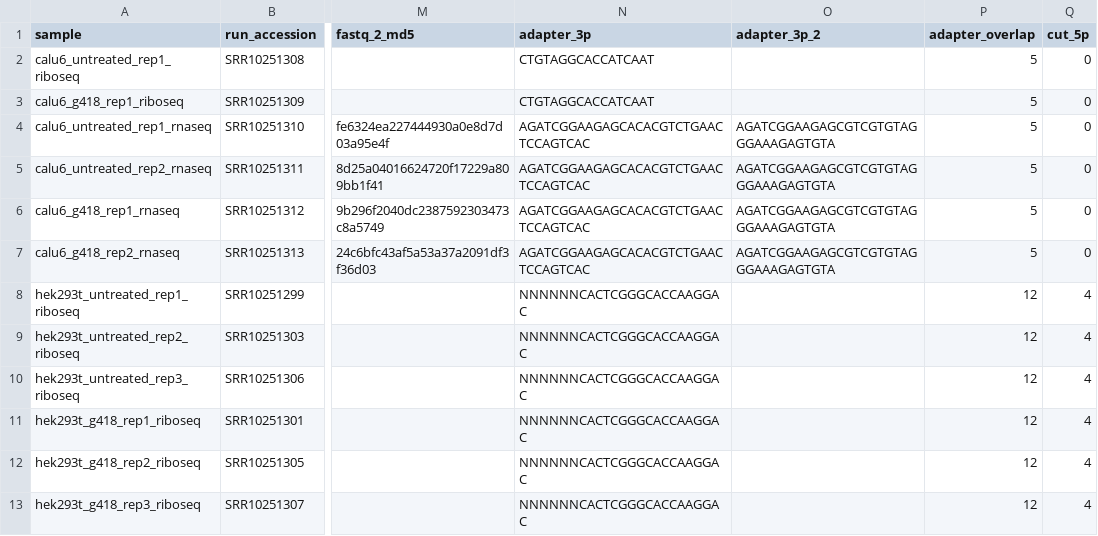
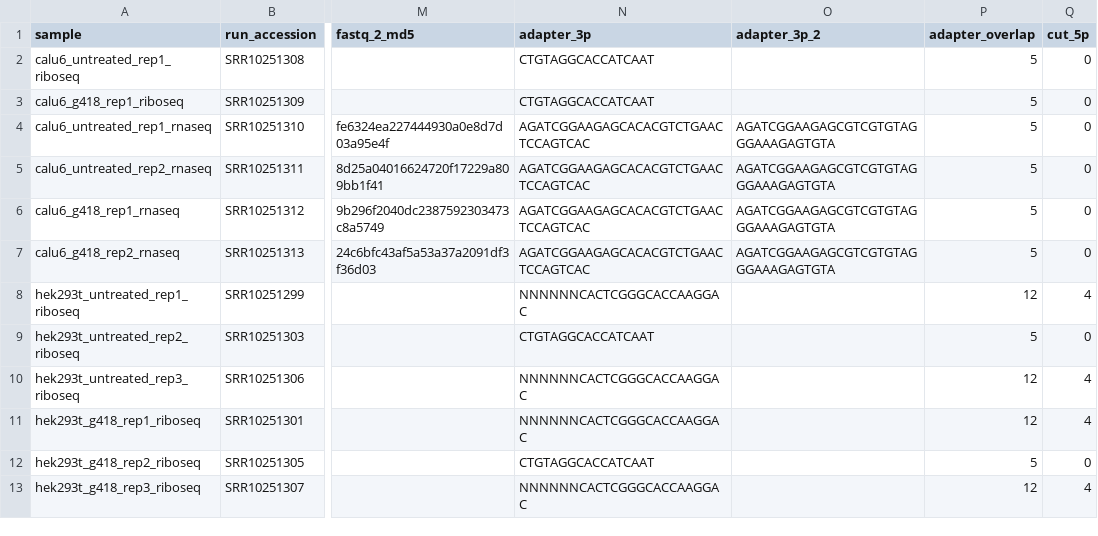
Before and after one commit to baconcheese113/riborescue, a TSV file: pipeline/assets/riboseq_samples.tsv, drawn as a sheet; only a part is shown, gaps mark what is left out; the diff names each change by its address in the sheet, - before the commit and + after, or states it on an @@ line.

Commit message:
The rep2 libraries carry the linker their reads actually contain

```diff
--- a/pipeline/assets/riboseq_samples.tsv
+++ b/pipeline/assets/riboseq_samples.tsv
-N9 (adapter_3p): NNNNNNCACTCGGGCACCAAGGAC
+N9 (adapter_3p): CTGTAGGCACCATCAAT
-P9 (adapter_overlap): 12
+P9 (adapter_overlap): 5
-Q9 (cut_5p): 4
+Q9 (cut_5p): 0
-N12 (adapter_3p): NNNNNNCACTCGGGCACCAAGGAC
+N12 (adapter_3p): CTGTAGGCACCATCAAT
-P12 (adapter_overlap): 12
+P12 (adapter_overlap): 5
-Q12 (cut_5p): 4
+Q12 (cut_5p): 0
```
